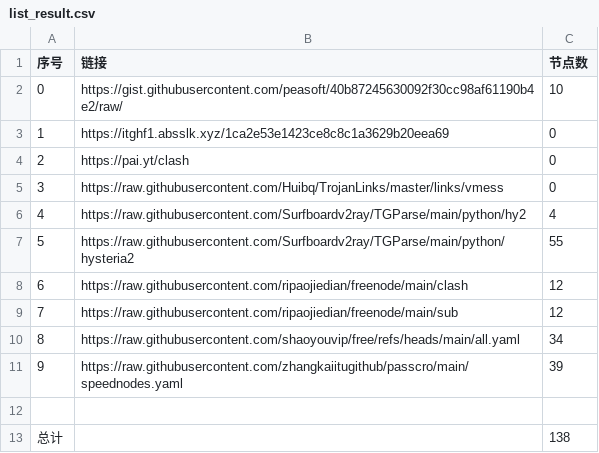
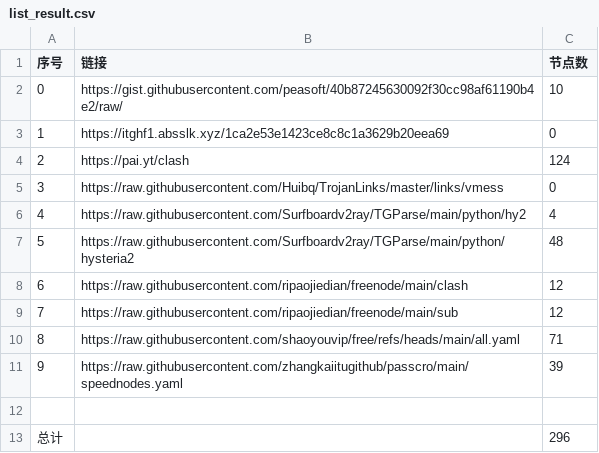
Before and after one commit to Yjk981201/NoMoreWalls, a CSV file: list_result.csv, drawn as a sheet.

```diff
--- a/list_result.csv
+++ b/list_result.csv
@@ -3,11 +3,11 @@
 1,https://itghf1.absslk.xyz/1ca2e53e1423ce8c8c1a3629b20eea69,0
-2,https://pai.yt/clash,0
+2,https://pai.yt/clash,124
 3,https://raw.githubusercontent.com/Huibq/TrojanLinks/master/links/vmess,0
 4,https://raw.githubusercontent.com/Surfboardv2ray/TGParse/main/python/hy2,4
-5,https://raw.githubusercontent.com/Surfboardv2ray/TGParse/main/python/hysteria2,55
+5,https://raw.githubusercontent.com/Surfboardv2ray/TGParse/main/python/hysteria2,48
 6,https://raw.githubusercontent.com/ripaojiedian/freenode/main/clash,12
 7,https://raw.githubusercontent.com/ripaojiedian/freenode/main/sub,12
-8,https://raw.githubusercontent.com/shaoyouvip/free/refs/heads/main/all.yaml,34
+8,https://raw.githubusercontent.com/shaoyouvip/free/refs/heads/main/all.yaml,71
 9,https://raw.githubusercontent.com/zhangkaiitugithub/passcro/main/speednodes.yaml,39
 
-总计,,138
+总计,,296
```
Also changed, not shown: 29 other files.
